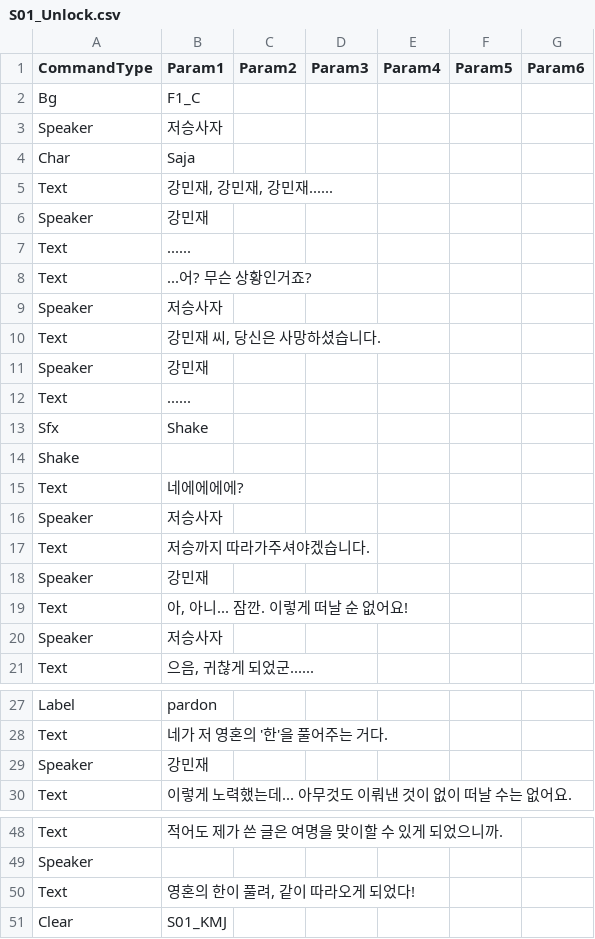
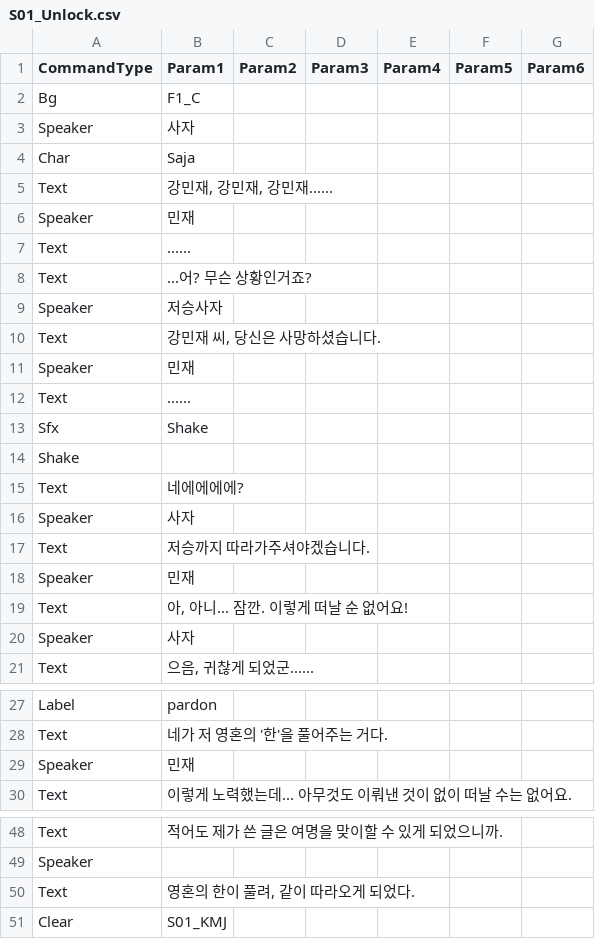
Before and after one commit to devAdaid/WaveStory, a CSV file: Assets/Resources/Dialogues/S01_Unlock.csv, drawn as a sheet; only a part is shown, gaps mark what is left out.

```diff
--- a/Assets/Resources/Dialogues/S01_Unlock.csv
+++ b/Assets/Resources/Dialogues/S01_Unlock.csv
@@ -2,6 +2,6 @@
 Bg,F1_C,,,,,
-Speaker,저승사자,,,,,
+Speaker,사자,,,,,
 Char,Saja,,,,,
 Text,"강민재, 강민재, 강민재......",,,,,
-Speaker,강민재,,,,,
+Speaker,민재,,,,,
 Text,......,,,,,
@@ -10,3 +10,3 @@ Speaker,저승사자,,,,,
 Text,"강민재 씨, 당신은 사망하셨습니다.",,,,,
-Speaker,강민재,,,,,
+Speaker,민재,,,,,
 Text,......,,,,,
@@ -15,7 +15,7 @@ Shake,,,,,,
 Text,네에에에에?,,,,,
-Speaker,저승사자,,,,,
+Speaker,사자,,,,,
 Text,저승까지 따라가주셔야겠습니다.,,,,,
-Speaker,강민재,,,,,
+Speaker,민재,,,,,
 Text,"아, 아니... 잠깐. 이렇게 떠날 순 없어요!",,,,,
-Speaker,저승사자,,,,,
+Speaker,사자,,,,,
 Text,"으음, 귀찮게 되었군......",,,,,
@@ -28,3 +28,3 @@ Label,pardon,,,,,
 Text,네가 저 영혼의 '한'을 풀어주는 거다.,,,,,
-Speaker,강민재,,,,,
+Speaker,민재,,,,,
 Text,이렇게 노력했는데... 아무것도 이뤄낸 것이 없이 떠날 수는 없어요.,,,,,
@@ -49,3 +49,3 @@ Text,적어도 제가 쓴 글은 여명을 맞이할 수 있게 되었으니까.
 Speaker,,,,,,
-Text,"영혼의 한이 풀려, 같이 따라오게 되었다!",,,,,
+Text,"영혼의 한이 풀려, 같이 따라오게 되었다.",,,,,
 Clear,S01_KMJ,,,,,
```
Also changed, not shown: Assets/Resources/Dialogues/S05_Unlock.csv, Assets/Resources/Dialogues/S06_Unlock.csv, 31 other files.
